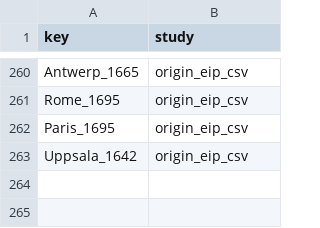
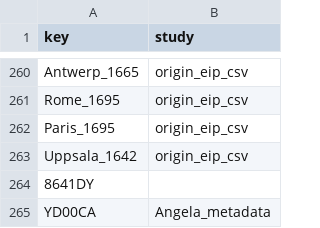
Before and after one commit to Euclides-EM/elements-resource-box, a CSV file: public/docs/corpuses.csv, drawn as a sheet; only a part is shown, gaps mark what is left out; the diff names each change by its address in the sheet, - before the commit and + after, or states it on an @@ line.

```diff
--- a/public/docs/corpuses.csv
+++ b/public/docs/corpuses.csv
+row 264: 8641DY
+row 265: YD00CA | Angela_metadata
```
Also changed, not shown: public/docs/items_print.csv, public/docs/metadata_elements_print.csv, 5 other files.
